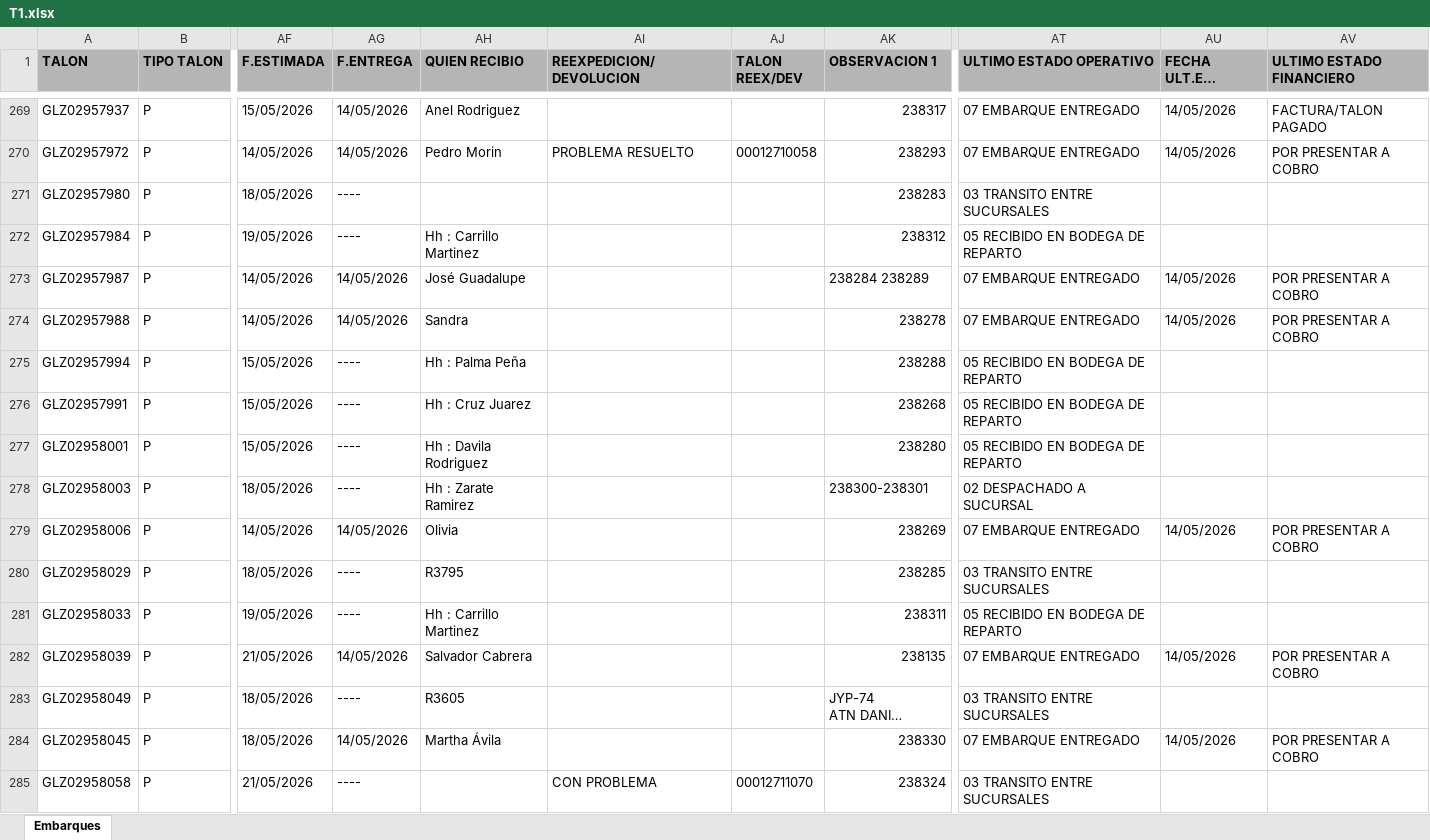
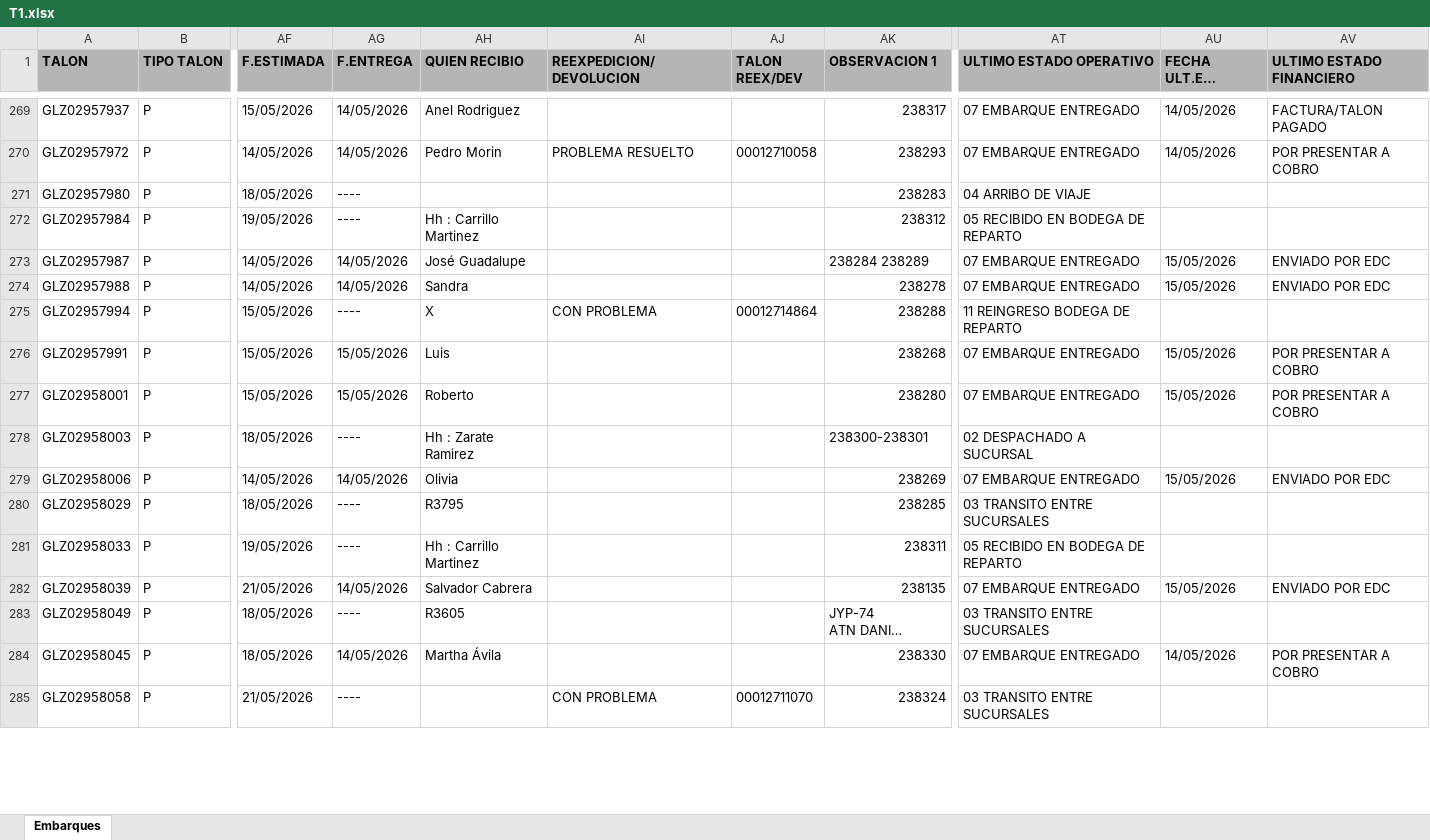
Before and after one commit to RH2026/nexion, an Excel workbook: T1.xlsx, sheet Embarques, drawn as a sheet; only a part is shown, gaps mark what is left out; long unchanged cells end in …; values as stored, in another font and other column widths than the file's, no borders; the diff covers the shown part only; the diff names each change by its address in the sheet, - before the commit and + after, or states it on an @@ line.

Commit message:
BATCH_UPDATE // 15/05/2026 16:51

```diff
--- a/T1.xlsx (sheet Embarques)
+++ b/T1.xlsx (sheet Embarques)
-AT271 (ULTIMO ESTADO OPERATIVO): 03 TRANSITO ENTRE SUCURSALES
+AT271 (ULTIMO ESTADO OPERATIVO): 04 ARRIBO DE VIAJE
-AU273:AU274 (FECHA ULT.EST FINANCIERO): 14/05/2026
+AU273:AU274 (FECHA ULT.EST FINANCIERO): 15/05/2026
-AV273:AV274 (ULTIMO ESTADO FINANCIERO): POR PRESENTAR A COBRO
+AV273:AV274 (ULTIMO ESTADO FINANCIERO): ENVIADO POR EDC
-AH275 (QUIEN RECIBIO): Hh : Palma Peña
+AH275 (QUIEN RECIBIO): X
-AI275 (REEXPEDICION/DEVOLUCION): (empty)
+AI275 (REEXPEDICION/DEVOLUCION): CON PROBLEMA
-AJ275 (TALON REEX/DEV): (empty)
+AJ275 (TALON REEX/DEV): 00012714864
-AT275 (ULTIMO ESTADO OPERATIVO): 05 RECIBIDO EN BODEGA DE REPARTO
+AT275 (ULTIMO ESTADO OPERATIVO): 11 REINGRESO BODEGA DE REPARTO
-AG276:AG277 (F.ENTREGA): ----
+AG276:AG277 (F.ENTREGA): 15/05/2026
-AH276 (QUIEN RECIBIO): Hh : Cruz Juarez
+AH276 (QUIEN RECIBIO): Luis
-AT276:AT277 (ULTIMO ESTADO OPERATIVO): 05 RECIBIDO EN BODEGA DE REPARTO
+AT276:AT277 (ULTIMO ESTADO OPERATIVO): 07 EMBARQUE ENTREGADO
-AU276:AU277 (FECHA ULT.EST FINANCIERO): (empty)
+AU276:AU277 (FECHA ULT.EST FINANCIERO): 15/05/2026
-AV276:AV277 (ULTIMO ESTADO FINANCIERO): (empty)
+AV276:AV277 (ULTIMO ESTADO FINANCIERO): POR PRESENTAR A COBRO
-AH277 (QUIEN RECIBIO): Hh : Davila Rodriguez
+AH277 (QUIEN RECIBIO): Roberto
-AU279 (FECHA ULT.EST FINANCIERO): 14/05/2026
+AU279 (FECHA ULT.EST FINANCIERO): 15/05/2026
-AV279 (ULTIMO ESTADO FINANCIERO): POR PRESENTAR A COBRO
+AV279 (ULTIMO ESTADO FINANCIERO): ENVIADO POR EDC
-AU282 (FECHA ULT.EST FINANCIERO): 14/05/2026
+AU282 (FECHA ULT.EST FINANCIERO): 15/05/2026
-AV282 (ULTIMO ESTADO FINANCIERO): POR PRESENTAR A COBRO
+AV282 (ULTIMO ESTADO FINANCIERO): ENVIADO POR EDC
```
Also changed, not shown: 247 edited cells elsewhere in this sheet.
